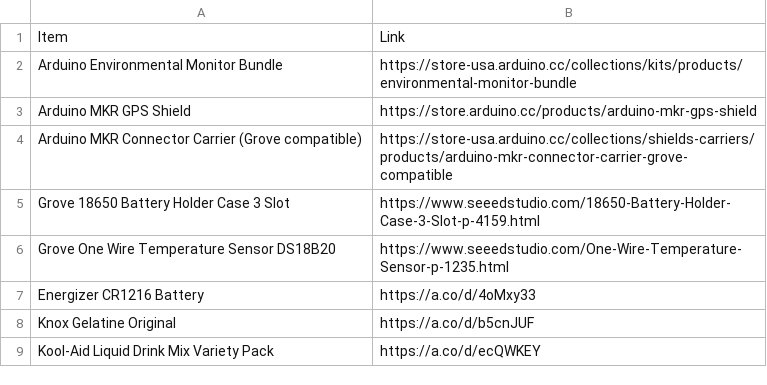
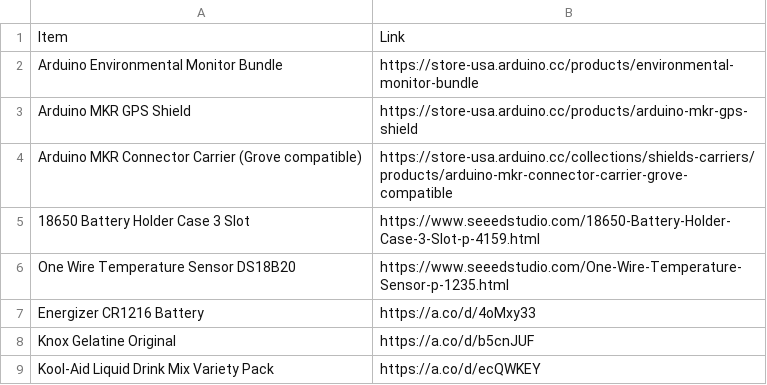
Before and after one commit to RyanLua/slushosphere, a CSV file: Bill of Materials.csv, drawn as a sheet.

Commit message:
Fix URL and names

```diff
--- a/Bill of Materials.csv
+++ b/Bill of Materials.csv
@@ -1,7 +1,7 @@
 Item,Link
-Arduino Environmental Monitor Bundle,https://store-usa.arduino.cc/collections/kits/products/environmental-monitor-bundle
-Arduino MKR GPS Shield,https://store.arduino.cc/products/arduino-mkr-gps-shield
+Arduino Environmental Monitor Bundle,https://store-usa.arduino.cc/products/environmental-monitor-bundle
+Arduino MKR GPS Shield,https://store-usa.arduino.cc/products/arduino-mkr-gps-shield
 Arduino MKR Connector Carrier (Grove compatible),https://store-usa.arduino.cc/collections/shields-carriers/products/arduino-mkr-connector-carrier-grove-compatible
-Grove 18650 Battery Holder Case 3 Slot,https://www.seeedstudio.com/18650-Battery-Holder-Case-3-Slot-p-4159.html
-Grove One Wire Temperature Sensor DS18B20,https://www.seeedstudio.com/One-Wire-Temperature-Sensor-p-1235.html
+18650 Battery Holder Case 3 Slot,https://www.seeedstudio.com/18650-Battery-Holder-Case-3-Slot-p-4159.html
+One Wire Temperature Sensor DS18B20,https://www.seeedstudio.com/One-Wire-Temperature-Sensor-p-1235.html
 Energizer CR1216 Battery,https://a.co/d/4oMxy33
```
